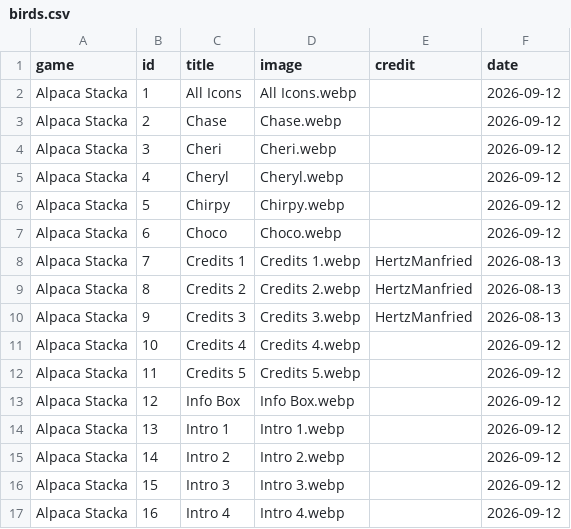
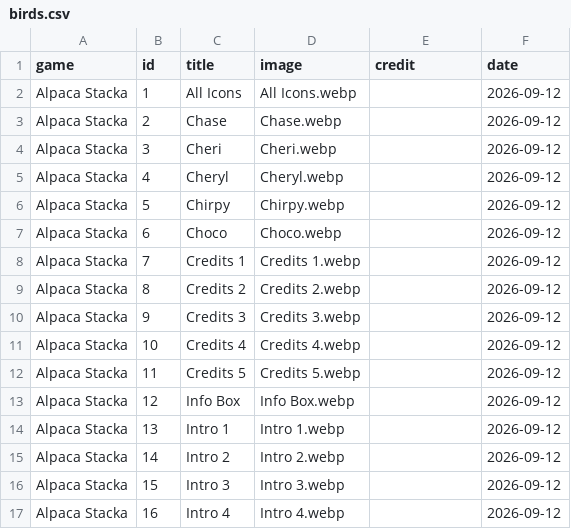
Before and after one commit to SoluneIrl/TheAvianAtlas, a CSV file: Data/birds.csv, drawn as a sheet; only a part is shown.

```diff
--- a/Data/birds.csv
+++ b/Data/birds.csv
@@ -7,5 +7,5 @@ Alpaca Stacka,5,Chirpy,Chirpy.webp,,2026-09-12
 Alpaca Stacka,6,Choco,Choco.webp,,2026-09-12
-Alpaca Stacka,7,Credits 1,Credits 1.webp,HertzManfried,2026-08-13
-Alpaca Stacka,8,Credits 2,Credits 2.webp,HertzManfried,2026-08-13
-Alpaca Stacka,9,Credits 3,Credits 3.webp,HertzManfried,2026-08-13
+Alpaca Stacka,7,Credits 1,Credits 1.webp,,2026-09-12
+Alpaca Stacka,8,Credits 2,Credits 2.webp,,2026-09-12
+Alpaca Stacka,9,Credits 3,Credits 3.webp,,2026-09-12
 Alpaca Stacka,10,Credits 4,Credits 4.webp,,2026-09-12
```
Also changed, not shown: Data/dev.csv, 1 other file.
